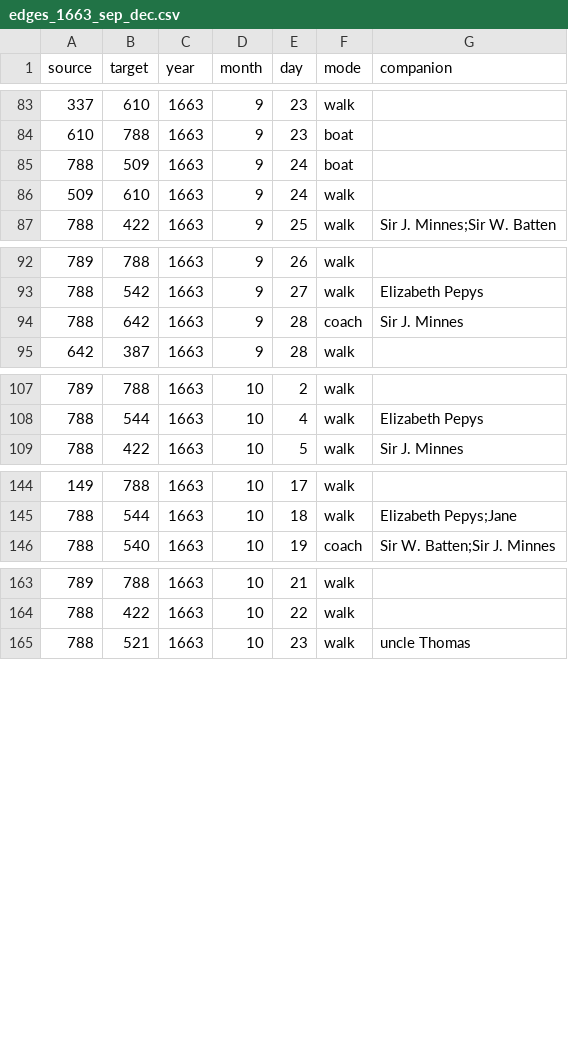
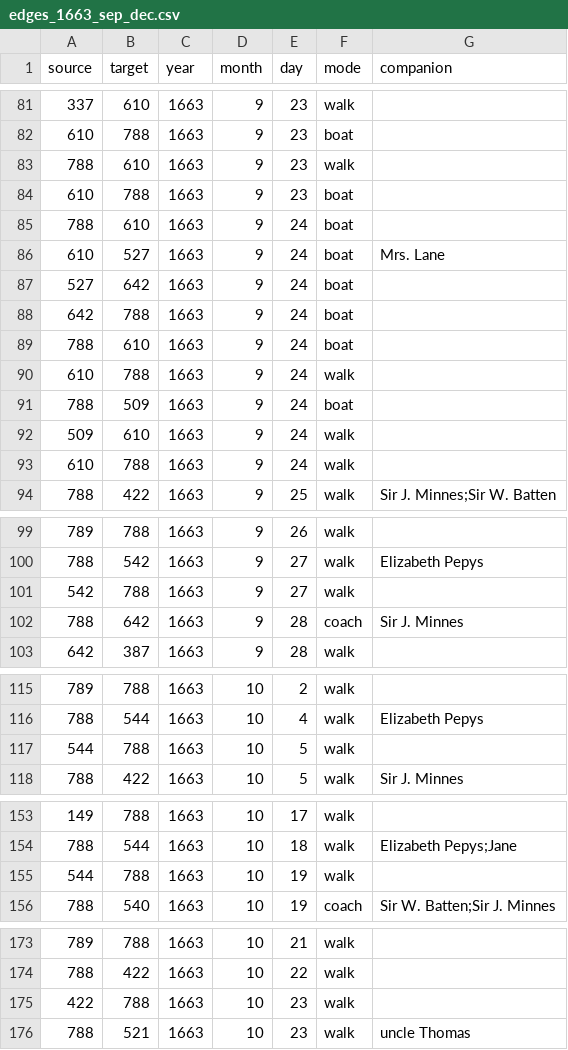
Before and after one commit to jmotis/networking-pepys, a CSV file: edges_1663_sep_dec.csv, drawn as a sheet; only a part is shown, gaps mark what is left out; the diff covers the shown part only.

```diff
--- a/edges_1663_sep_dec.csv
+++ b/edges_1663_sep_dec.csv
@@ -84,4 +82,13 @@ source,target,year,month,day,mode,companion
 610,788,1663,9,23,boat,
+788,610,1663,9,23,walk,
+610,788,1663,9,23,boat,
+788,610,1663,9,24,boat,
+610,527,1663,9,24,boat,Mrs. Lane
+527,642,1663,9,24,boat,
+642,788,1663,9,24,boat,
+788,610,1663,9,24,boat,
+610,788,1663,9,24,walk,
 788,509,1663,9,24,boat,
 509,610,1663,9,24,walk,
+610,788,1663,9,24,walk,
 788,422,1663,9,25,walk,Sir J. Minnes;Sir W. Batten
@@ -93,2 +100,3 @@ source,target,year,month,day,mode,companion
 788,542,1663,9,27,walk,Elizabeth Pepys
+542,788,1663,9,27,walk,
 788,642,1663,9,28,coach,Sir J. Minnes
@@ -108,2 +116,3 @@ source,target,year,month,day,mode,companion
 788,544,1663,10,4,walk,Elizabeth Pepys
+544,788,1663,10,5,walk,
 788,422,1663,10,5,walk,Sir J. Minnes
@@ -145,2 +154,3 @@ source,target,year,month,day,mode,companion
 788,544,1663,10,18,walk,Elizabeth Pepys;Jane
+544,788,1663,10,19,walk,
 788,540,1663,10,19,coach,Sir W. Batten;Sir J. Minnes
@@ -164,2 +174,3 @@ source,target,year,month,day,mode,companion
 788,422,1663,10,22,walk,
+422,788,1663,10,23,walk,
 788,521,1663,10,23,walk,uncle Thomas
```
Also changed, not shown: 7 added rows, 5 moved rows and 4 edited cells elsewhere in this file, edges_1661_jan_jun.csv, edges_1661_jul_dec.csv, 21 other files.
